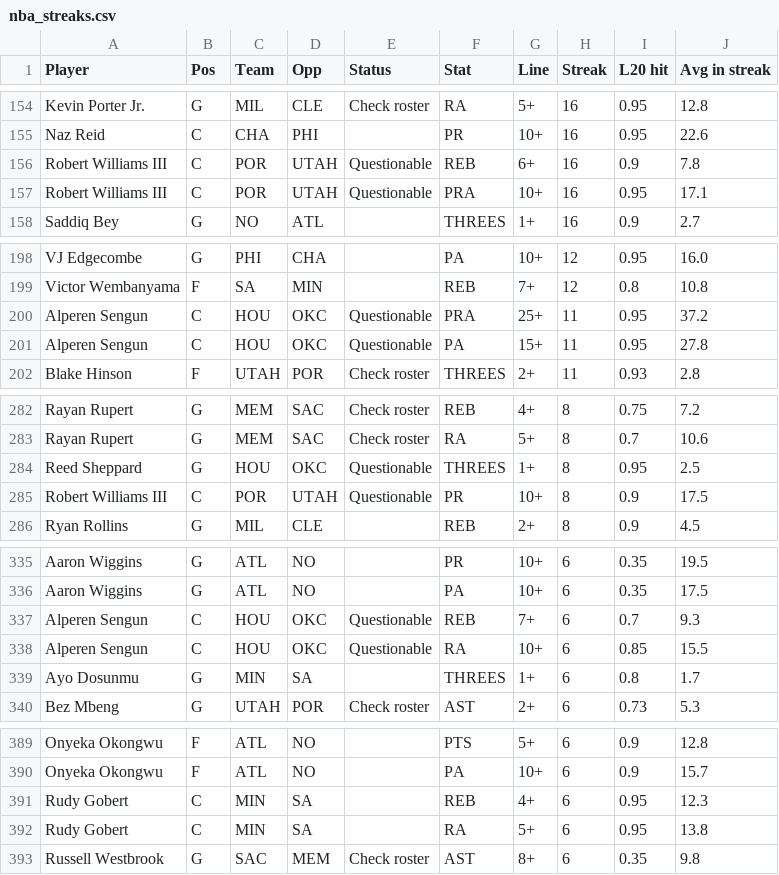
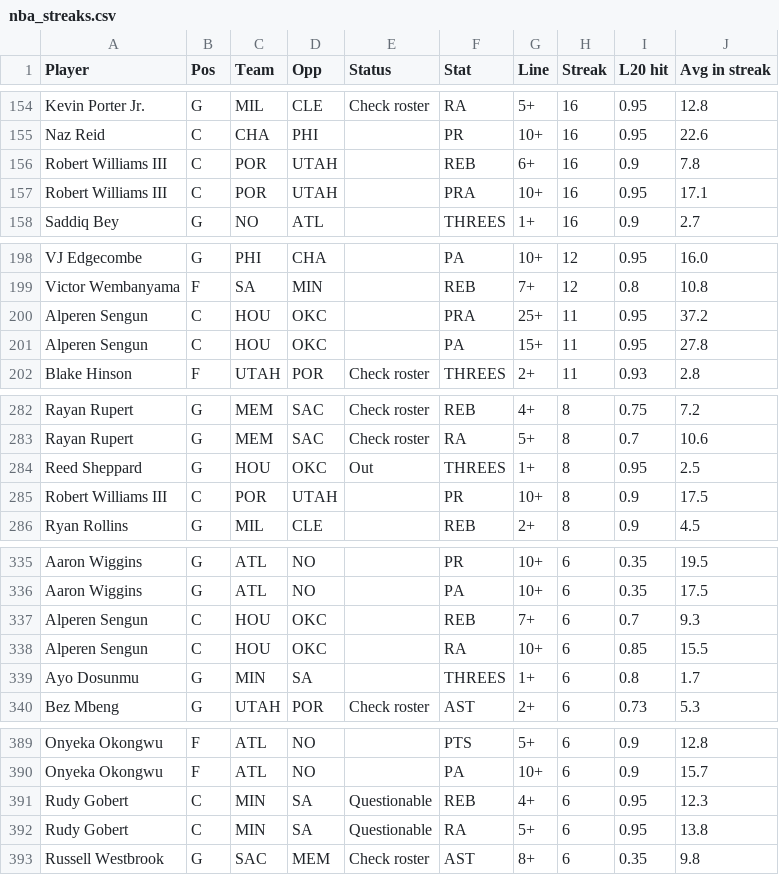
Before and after one commit to ECC370/stats, a CSV file: data/nba_streaks.csv, drawn as a sheet; only a part is shown, gaps mark what is left out; the diff covers the shown part only.

```diff
--- a/data/nba_streaks.csv
+++ b/data/nba_streaks.csv
@@ -155,4 +155,4 @@ Kevin Porter Jr.,G,MIL,CLE,Check roster,RA,5+,16,0.95,12.8
 Naz Reid,C,CHA,PHI,,PR,10+,16,0.95,22.6
-Robert Williams III,C,POR,UTAH,Questionable,REB,6+,16,0.9,7.8
-Robert Williams III,C,POR,UTAH,Questionable,PRA,10+,16,0.95,17.1
+Robert Williams III,C,POR,UTAH,,REB,6+,16,0.9,7.8
+Robert Williams III,C,POR,UTAH,,PRA,10+,16,0.95,17.1
 Saddiq Bey,G,NO,ATL,,THREES,1+,16,0.9,2.7
@@ -199,4 +199,4 @@ VJ Edgecombe,G,PHI,CHA,,PA,10+,12,0.95,16.0
 Victor Wembanyama,F,SA,MIN,,REB,7+,12,0.8,10.8
-Alperen Sengun,C,HOU,OKC,Questionable,PRA,25+,11,0.95,37.2
-Alperen Sengun,C,HOU,OKC,Questionable,PA,15+,11,0.95,27.8
+Alperen Sengun,C,HOU,OKC,,PRA,25+,11,0.95,37.2
+Alperen Sengun,C,HOU,OKC,,PA,15+,11,0.95,27.8
 Blake Hinson,F,UTAH,POR,Check roster,THREES,2+,11,0.93,2.8
@@ -283,4 +283,4 @@ Rayan Rupert,G,MEM,SAC,Check roster,REB,4+,8,0.75,7.2
 Rayan Rupert,G,MEM,SAC,Check roster,RA,5+,8,0.7,10.6
-Reed Sheppard,G,HOU,OKC,Questionable,THREES,1+,8,0.95,2.5
-Robert Williams III,C,POR,UTAH,Questionable,PR,10+,8,0.9,17.5
+Reed Sheppard,G,HOU,OKC,Out,THREES,1+,8,0.95,2.5
+Robert Williams III,C,POR,UTAH,,PR,10+,8,0.9,17.5
 Ryan Rollins,G,MIL,CLE,,REB,2+,8,0.9,4.5
@@ -336,4 +336,4 @@ Aaron Wiggins,G,ATL,NO,,PR,10+,6,0.35,19.5
 Aaron Wiggins,G,ATL,NO,,PA,10+,6,0.35,17.5
-Alperen Sengun,C,HOU,OKC,Questionable,REB,7+,6,0.7,9.3
-Alperen Sengun,C,HOU,OKC,Questionable,RA,10+,6,0.85,15.5
+Alperen Sengun,C,HOU,OKC,,REB,7+,6,0.7,9.3
+Alperen Sengun,C,HOU,OKC,,RA,10+,6,0.85,15.5
 Ayo Dosunmu,G,MIN,SA,,THREES,1+,6,0.8,1.7
@@ -390,4 +390,4 @@ Onyeka Okongwu,F,ATL,NO,,PTS,5+,6,0.9,12.8
 Onyeka Okongwu,F,ATL,NO,,PA,10+,6,0.9,15.7
-Rudy Gobert,C,MIN,SA,,REB,4+,6,0.95,12.3
-Rudy Gobert,C,MIN,SA,,RA,5+,6,0.95,13.8
+Rudy Gobert,C,MIN,SA,Questionable,REB,4+,6,0.95,12.3
+Rudy Gobert,C,MIN,SA,Questionable,RA,5+,6,0.95,13.8
 Russell Westbrook,G,SAC,MEM,Check roster,AST,8+,6,0.35,9.8
```
Also changed, not shown: 15 edited cells elsewhere in this file, data/nba_games.csv, data/nba_injuries.csv, 4 other files.
